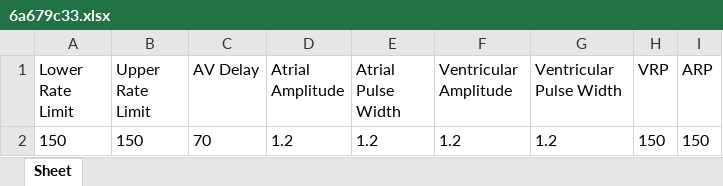
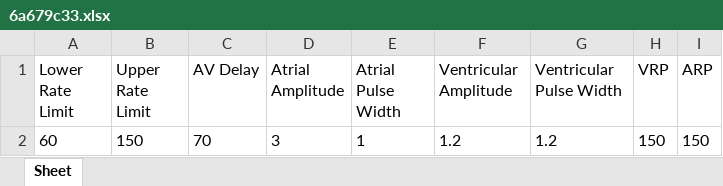
Before and after one commit to SharmaUday1999/pacemaker, an Excel workbook: 6a679c33.xlsx, sheet Sheet, drawn as a sheet; values as stored, in another font and other column widths than the file's, no borders; the diff names each change by its address in the sheet, - before the commit and + after, or states it on an @@ line.

```diff
--- a/6a679c33.xlsx (sheet Sheet)
+++ b/6a679c33.xlsx (sheet Sheet)
-A2 (Lower Rate Limit): 150
+A2 (Lower Rate Limit): 60
-D2 (Atrial Amplitude): 1.2
+D2 (Atrial Amplitude): 3
-E2 (Atrial Pulse Width): 1.2
+E2 (Atrial Pulse Width): 1
```
Also changed, not shown: userCreds.xlsx, 4 other files.
